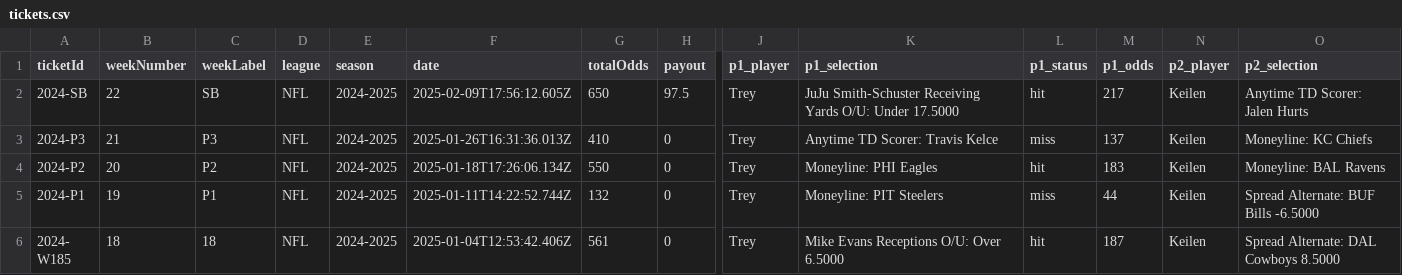
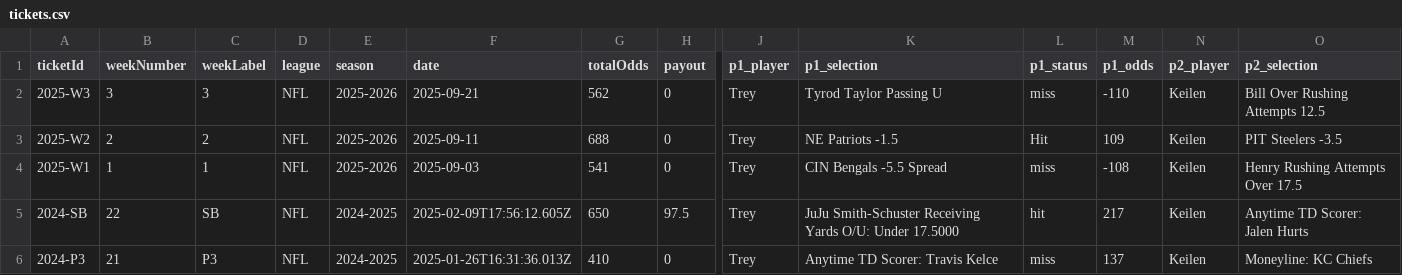
Before and after one commit to treythompson152/parlay-vaycay-tracker, a CSV file: data/tickets.csv, drawn as a sheet; only a part is shown, gaps mark what is left out; the shorter side is filled out with more unchanged rows; rows hold the shown columns only; the diff names each change by its address in the sheet, - before the commit and + after, or states it on an @@ line.

Commit message:
Inserting 2025 season

```diff
--- a/data/tickets.csv
+++ b/data/tickets.csv
+row 2: 2025-W3 | 3 | 3 | NFL | 2025-2026 | 2025-09-21 | 562 | 0 | Trey | Tyrod Taylor Passing U | miss | -110 | Keilen | Bill Over Rushing Attempts 12.5
+row 3: 2025-W2 | 2 | 2 | NFL | 2025-2026 | 2025-09-11 | 688 | 0 | Trey | NE Patriots -1.5 | Hit | 109 | Keilen | PIT Steelers -3.5
+row 4: 2025-W1 | 1 | 1 | NFL | 2025-2026 | 2025-09-03 | 541 | 0 | Trey | CIN Bengals -5.5 Spread | miss | -108 | Keilen | Henry Rushing Attempts Over 17.5
```
